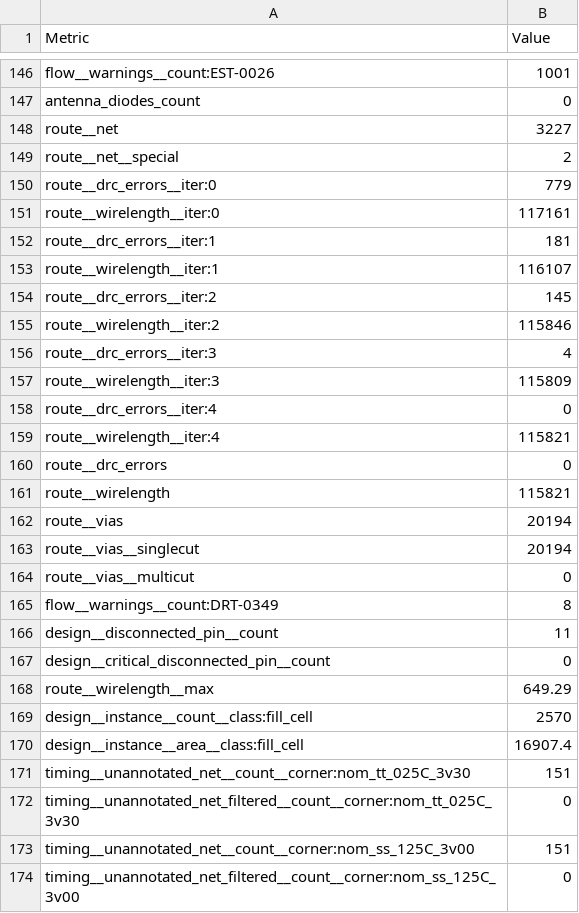
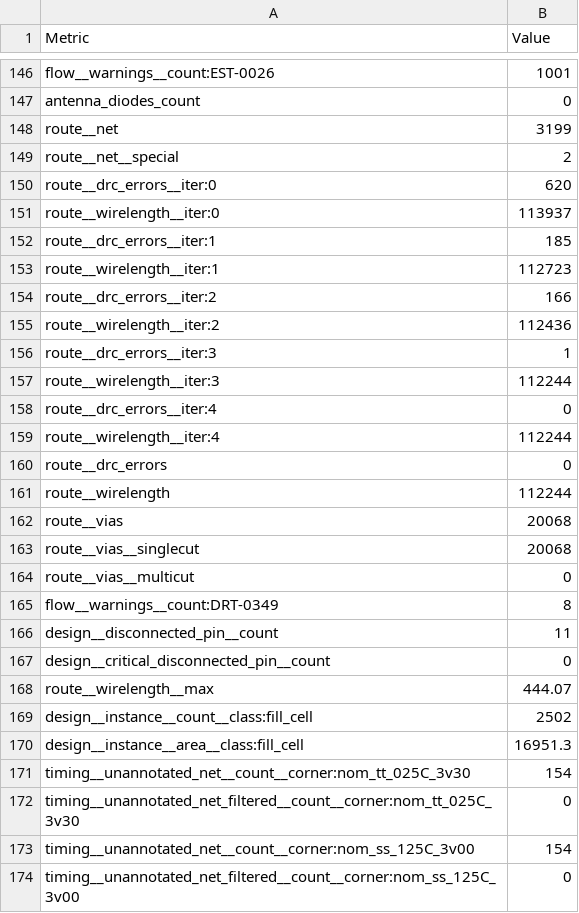
Before and after one commit to TinyTapeout/tinytapeout-gf-26a, a CSV file: projects/tt_um_gojimmypi_ttgf_UART_FSM_TRNG_Lab/stats/metrics.csv, drawn as a sheet; only a part is shown, gaps mark what is left out; the diff covers the shown part only.

Commit message:
feat: update project tt_um_gojimmypi_ttgf_UART_FSM_TRNG_Lab from gojimmypi/ttgf-UART-FSM-TRNG-Lab
Commit: 0dd0886b5febb854e42d1ce68173723bcbb6b2ad
Workflow: https://github.com/gojimmypi/ttgf-UART-FSM-TRNG-Lab/actions/runs/27650388894

```diff
--- a/projects/tt_um_gojimmypi_ttgf_UART_FSM_TRNG_Lab/stats/metrics.csv
+++ b/projects/tt_um_gojimmypi_ttgf_UART_FSM_TRNG_Lab/stats/metrics.csv
@@ -147,18 +147,18 @@ flow__warnings__count:EST-0026,1001
 antenna_diodes_count,0
-route__net,3227
+route__net,3199
 route__net__special,2
-route__drc_errors__iter:0,779
-route__wirelength__iter:0,117161
-route__drc_errors__iter:1,181
-route__wirelength__iter:1,116107
-route__drc_errors__iter:2,145
-route__wirelength__iter:2,115846
-route__drc_errors__iter:3,4
-route__wirelength__iter:3,115809
+route__drc_errors__iter:0,620
+route__wirelength__iter:0,113937
+route__drc_errors__iter:1,185
+route__wirelength__iter:1,112723
+route__drc_errors__iter:2,166
+route__wirelength__iter:2,112436
+route__drc_errors__iter:3,1
+route__wirelength__iter:3,112244
 route__drc_errors__iter:4,0
-route__wirelength__iter:4,115821
+route__wirelength__iter:4,112244
 route__drc_errors,0
-route__wirelength,115821
-route__vias,20194
-route__vias__singlecut,20194
+route__wirelength,112244
+route__vias,20068
+route__vias__singlecut,20068
 route__vias__multicut,0
@@ -167,8 +167,8 @@ design__disconnected_pin__count,11
 design__critical_disconnected_pin__count,0
-route__wirelength__max,649.29
-design__instance__count__class:fill_cell,2570
-design__instance__area__class:fill_cell,16907.4
-timing__unannotated_net__count__corner:nom_tt_025C_3v30,151
+route__wirelength__max,444.07
+design__instance__count__class:fill_cell,2502
+design__instance__area__class:fill_cell,16951.3
+timing__unannotated_net__count__corner:nom_tt_025C_3v30,154
 timing__unannotated_net_filtered__count__corner:nom_tt_025C_3v30,0
-timing__unannotated_net__count__corner:nom_ss_125C_3v00,151
+timing__unannotated_net__count__corner:nom_ss_125C_3v00,154
 timing__unannotated_net_filtered__count__corner:nom_ss_125C_3v00,0
```
Also changed, not shown: 127 edited cells elsewhere in this file, 7 other files.
